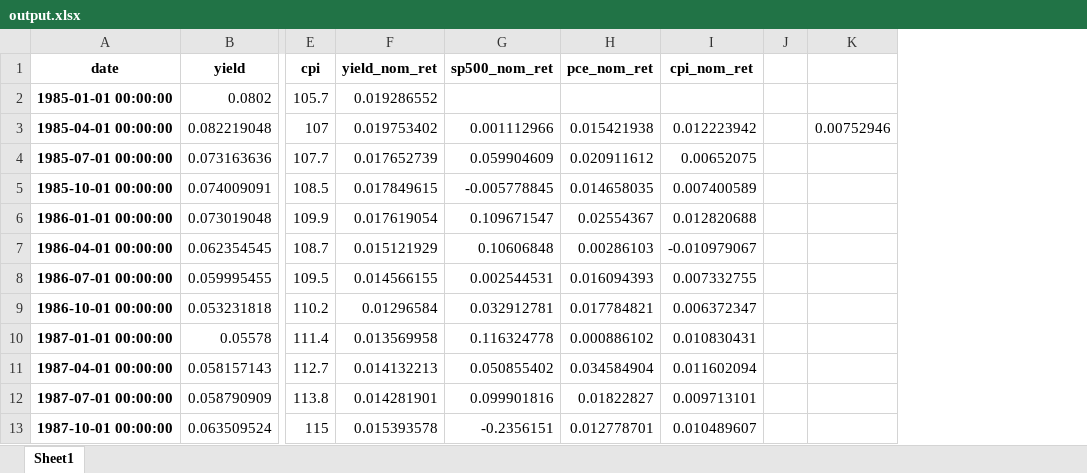
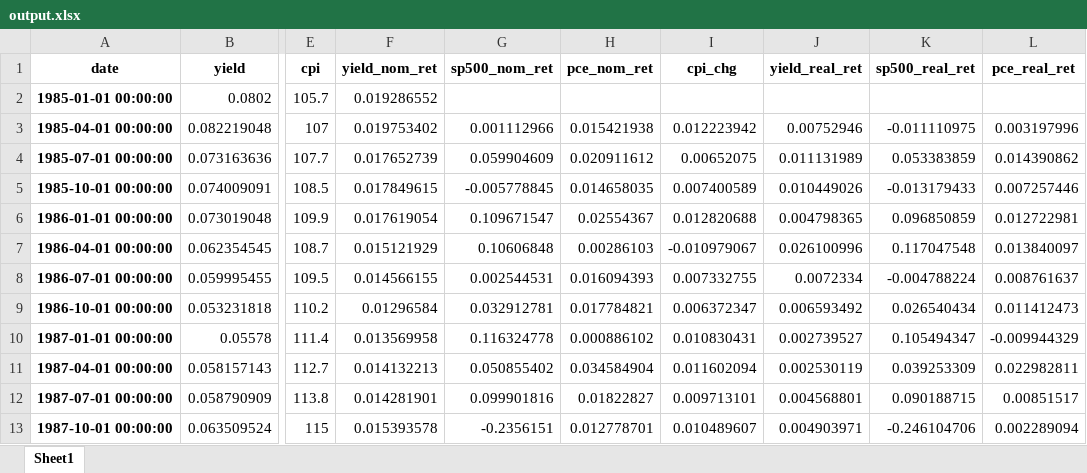
Before and after one commit to mcp656/Seminar, an Excel workbook: output.xlsx, sheet Sheet1, drawn as a sheet; only a part is shown, gaps mark what is left out; values as stored, in another font and other column widths than the file's, no borders; removed rows and columns are numbered as before the commit, all else as after; the diff names each change by its address in the sheet, - before the commit and + after, or states it on an @@ line.

```diff
--- a/output.xlsx (sheet Sheet1)
+++ b/output.xlsx (sheet Sheet1)
-column J, empty
-column K, row 3: 0.00752946
+column J (yield_real_ret), rows 3-13: 0.00752946 | 0.011131989 | 0.010449026 | 0.004798365 | 0.026100996 | 0.0072334 | 0.006593492 | 0.002739527 | 0.002530119 | 0.004568801 | 0.004903971
+column K (sp500_real_ret), rows 3-13: -0.011110975 | 0.053383859 | -0.013179433 | 0.096850859 | 0.117047548 | -0.004788224 | 0.026540434 | 0.105494347 | 0.039253309 | 0.090188715 | -0.246104706
+column L (pce_real_ret), rows 3-13: 0.003197996 | 0.014390862 | 0.007257446 | 0.012722981 | 0.013840097 | 0.008761637 | 0.011412473 | -0.009944329 | 0.022982811 | 0.00851517 | 0.002289094
-I1: cpi_nom_ret
+I1: cpi_chg
```
Also changed, not shown: 1 other file.
